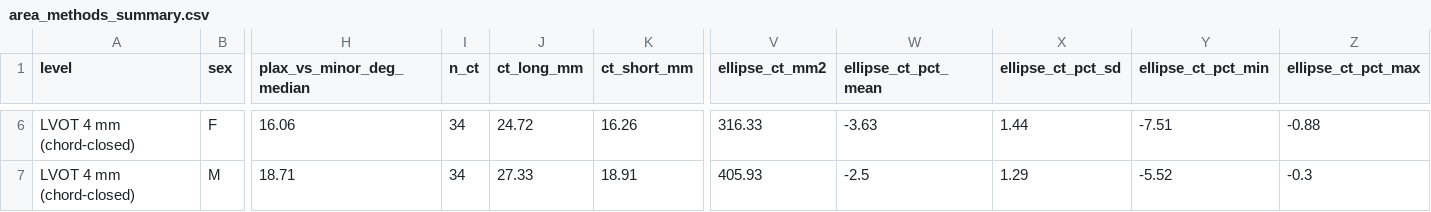
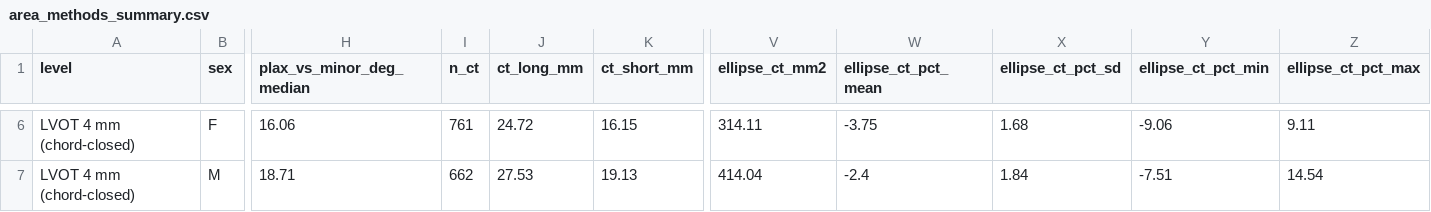
Before and after one commit to ilias-nikolakopoulos/lvot-prelim, a CSV file: outputs/tables/area_methods_summary.csv, drawn as a sheet; only a part is shown, gaps mark what is left out; the diff covers the shown part only; the diff names each change by its address in the sheet, - before the commit and + after, or states it on an @@ line.

```diff
--- a/outputs/tables/area_methods_summary.csv
+++ b/outputs/tables/area_methods_summary.csv
-I6 (n_ct): 34
+I6 (n_ct): 761
-K6 (ct_short_mm): 16.26
+K6 (ct_short_mm): 16.15
-V6 (ellipse_ct_mm2): 316.33
+V6 (ellipse_ct_mm2): 314.11
-W6 (ellipse_ct_pct_mean): -3.63
+W6 (ellipse_ct_pct_mean): -3.75
-X6 (ellipse_ct_pct_sd): 1.44
+X6 (ellipse_ct_pct_sd): 1.68
-Y6 (ellipse_ct_pct_min): -7.51
+Y6 (ellipse_ct_pct_min): -9.06
-Z6 (ellipse_ct_pct_max): -0.88
+Z6 (ellipse_ct_pct_max): 9.11
-I7 (n_ct): 34
+I7 (n_ct): 662
-J7 (ct_long_mm): 27.33
+J7 (ct_long_mm): 27.53
-K7 (ct_short_mm): 18.91
+K7 (ct_short_mm): 19.13
-V7 (ellipse_ct_mm2): 405.93
+V7 (ellipse_ct_mm2): 414.04
-W7 (ellipse_ct_pct_mean): -2.5
+W7 (ellipse_ct_pct_mean): -2.4
-X7 (ellipse_ct_pct_sd): 1.29
+X7 (ellipse_ct_pct_sd): 1.84
-Y7 (ellipse_ct_pct_min): -5.52
+Y7 (ellipse_ct_pct_min): -7.51
-Z7 (ellipse_ct_pct_max): -0.3
+Z7 (ellipse_ct_pct_max): 14.54
```
Also changed, not shown: 28 edited cells elsewhere in this file, 6 other files.
